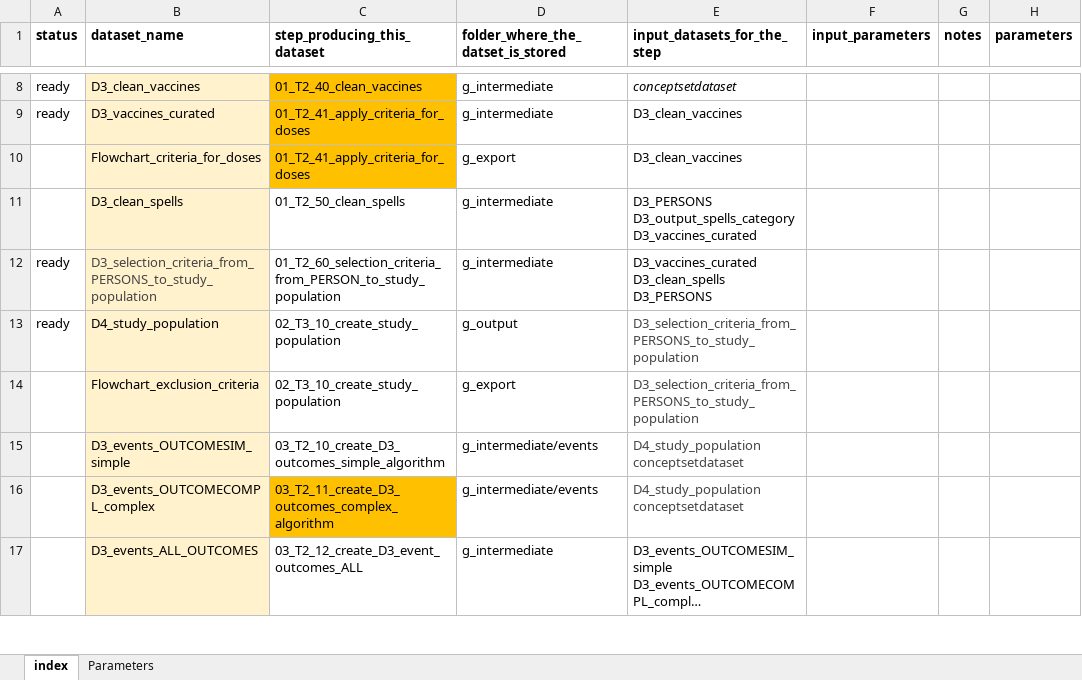
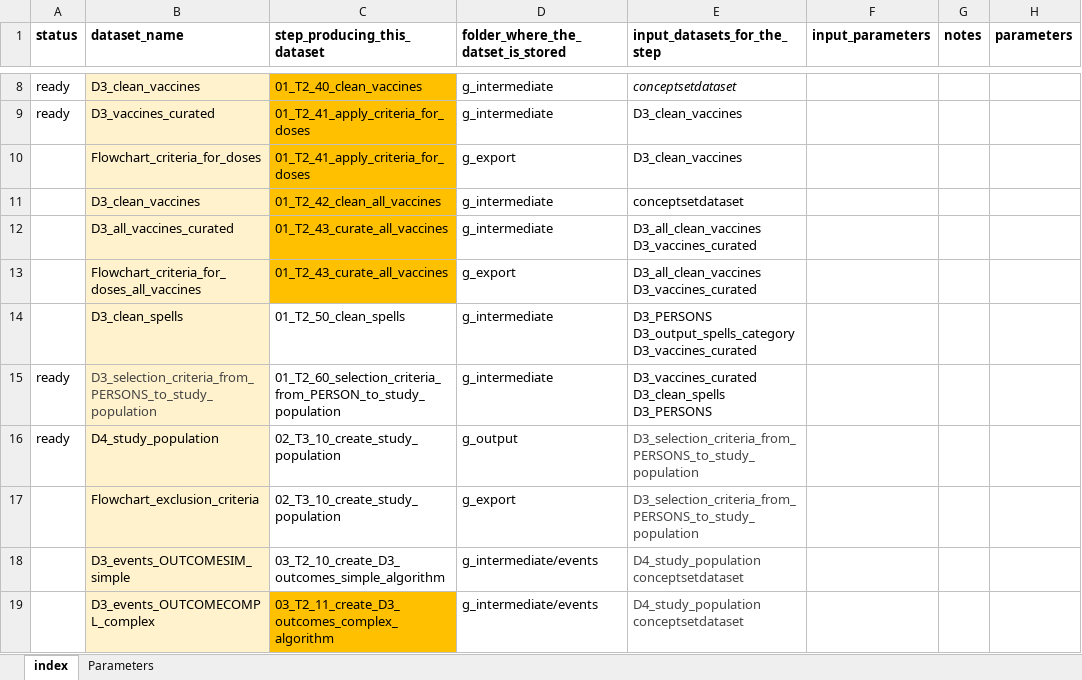
Before and after one commit to VAC4EU/ROC18, an Excel workbook: i_codebooks/00_index.xlsx, sheet index, drawn as a sheet; only a part is shown, gaps mark what is left out; the shorter side is filled out with more unchanged rows; long unchanged cells end in …; values as stored, in another font and other column widths than the file's, no borders; the diff names each change by its address in the sheet, - before the commit and + after, or states it on an @@ line.

Commit message:
index with cleaning steps for all vaccines

```diff
--- a/i_codebooks/00_index.xlsx (sheet index)
+++ b/i_codebooks/00_index.xlsx (sheet index)
+row 11:  | D3_clean_vaccines | 01_T2_42_clean_all_vaccines | g_intermediate | conceptsetdataset
+row 12:  | D3_all_vaccines_curated | 01_T2_43_curate_all_vaccines | g_intermediate | D3_all_clean_vaccines D3_vaccines_curated
+row 13:  | Flowchart_criteria_for_doses_all_vaccines | 01_T2_43_curate_all_vaccines | g_export | D3_all_clean_vaccines D3_vaccines_curated
```
